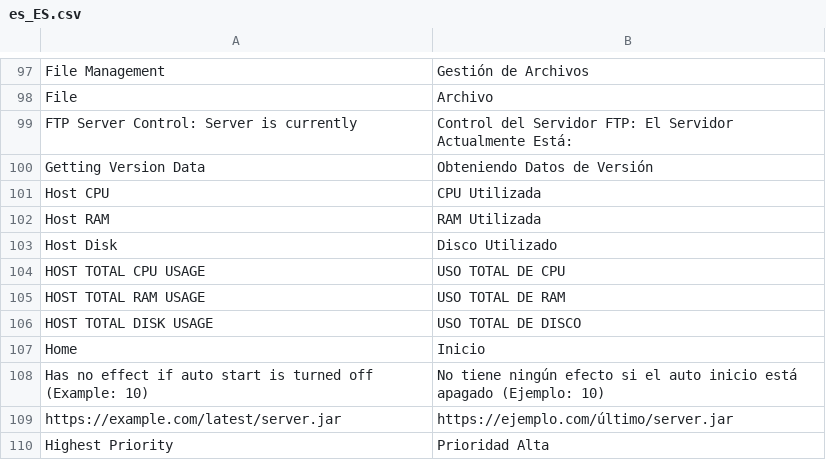
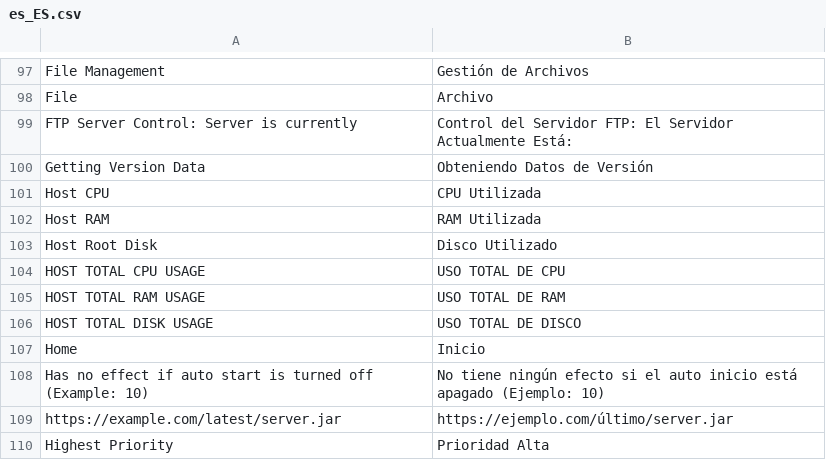
Before and after one commit to runcitadel/crafty-web, a CSV file: app/web/translations/es_ES.csv, drawn as a sheet; only a part is shown, gaps mark what is left out.

```diff
--- a/app/web/translations/es_ES.csv
+++ b/app/web/translations/es_ES.csv
@@ -102,3 +102,3 @@ Host CPU, CPU Utilizada
 Host RAM, RAM Utilizada
-Host Disk, Disco Utilizado
+Host Root Disk, Disco Utilizado
 HOST TOTAL CPU USAGE, USO TOTAL DE CPU
```
Also changed, not shown: app/web/translations/fr_FR.csv, app/web/translations/it_IT.csv, 8 other files.
